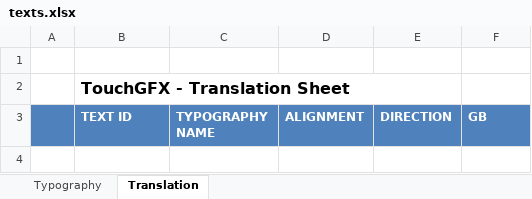
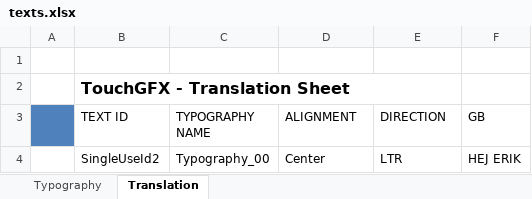
Before and after one commit to nergnezor/strolex, an Excel workbook: assets/texts/texts.xlsx, sheet Translation, drawn as a sheet; values as stored, in another font and other column widths than the file's, no borders; the diff names each change by its address in the sheet, - before the commit and + after, or states it on an @@ line.

```diff
--- a/assets/texts/texts.xlsx (sheet Translation)
+++ b/assets/texts/texts.xlsx (sheet Translation)
@@ B3:F3 fill: #4F81BD → none, bold: on → off, text colour: #FFFFFF → black @@
+row 4:  | SingleUseId2 | Typography_00 | Center | LTR | HEJ ERIK
```
Also changed, not shown: sheet Typography, 28 other files.
